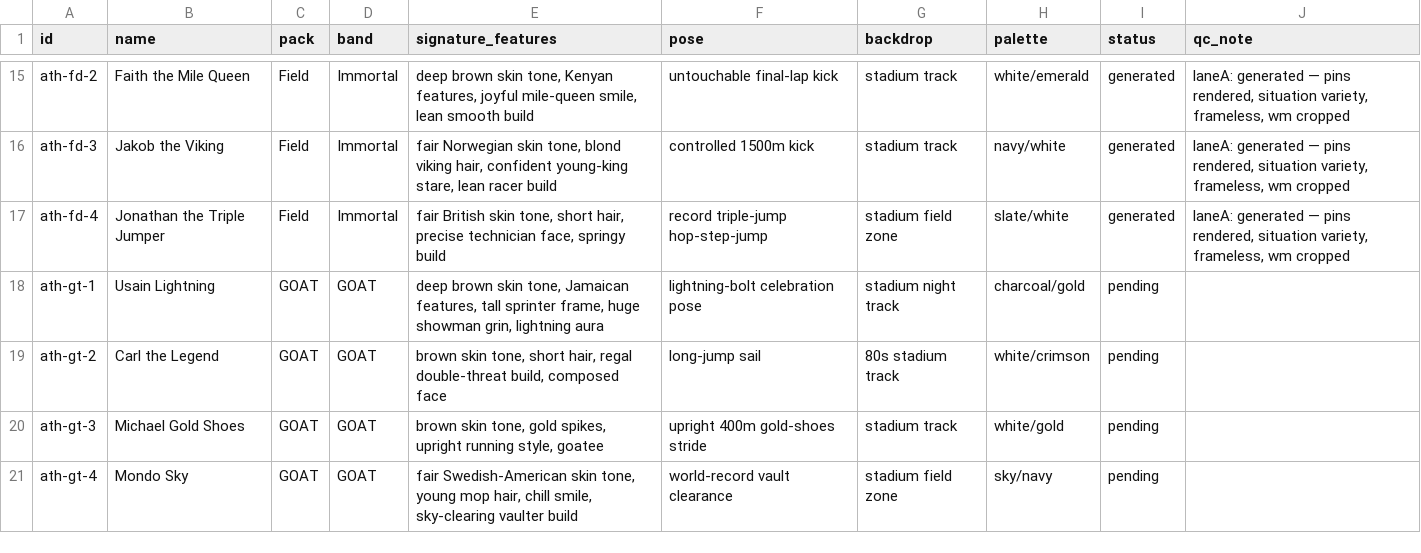
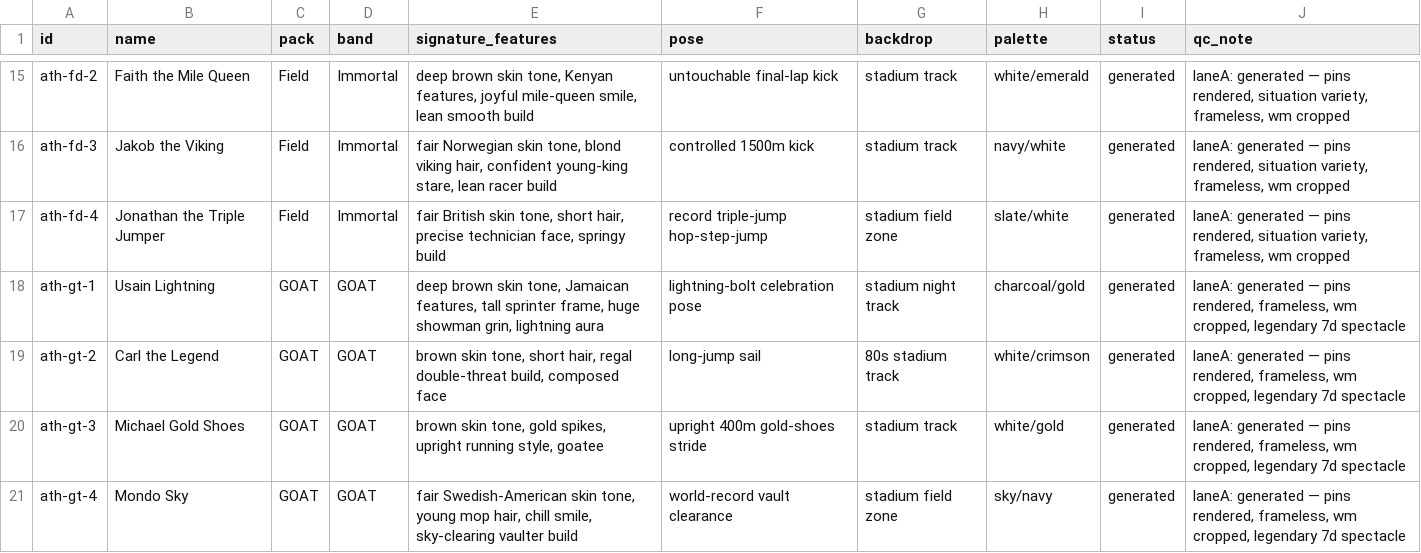
Before and after one commit to yelnurk123/sports-cards-factory, a CSV file: manifests/manifest-athletics.csv, drawn as a sheet; only a part is shown, gaps mark what is left out.

Commit message:
laneA: athletics GOAT pack (4 cards) — athletics complete, LANE COMPLETE

```diff
--- a/manifests/manifest-athletics.csv
+++ b/manifests/manifest-athletics.csv
@@ -17,5 +17,5 @@ ath-fd-3,Jakob the Viking,Field,Immortal,"fair Norwegian skin tone, blond viking
 ath-fd-4,Jonathan the Triple Jumper,Field,Immortal,"fair British skin tone, short hair, precise technician face, springy build",record triple-jump hop-step-jump,stadium field zone,slate/white,generated,"laneA: generated — pins rendered, situation variety, frameless, wm cropped"
-ath-gt-1,Usain Lightning,GOAT,GOAT,"deep brown skin tone, Jamaican features, tall sprinter frame, huge showman grin, lightning aura",lightning-bolt celebration pose,stadium night track,charcoal/gold,pending,
-ath-gt-2,Carl the Legend,GOAT,GOAT,"brown skin tone, short hair, regal double-threat build, composed face",long-jump sail,80s stadium track,white/crimson,pending,
-ath-gt-3,Michael Gold Shoes,GOAT,GOAT,"brown skin tone, gold spikes, upright running style, goatee",upright 400m gold-shoes stride,stadium track,white/gold,pending,
-ath-gt-4,Mondo Sky,GOAT,GOAT,"fair Swedish-American skin tone, young mop hair, chill smile, sky-clearing vaulter build",world-record vault clearance,stadium field zone,sky/navy,pending,
+ath-gt-1,Usain Lightning,GOAT,GOAT,"deep brown skin tone, Jamaican features, tall sprinter frame, huge showman grin, lightning aura",lightning-bolt celebration pose,stadium night track,charcoal/gold,generated,"laneA: generated — pins rendered, frameless, wm cropped, legendary 7d spectacle"
+ath-gt-2,Carl the Legend,GOAT,GOAT,"brown skin tone, short hair, regal double-threat build, composed face",long-jump sail,80s stadium track,white/crimson,generated,"laneA: generated — pins rendered, frameless, wm cropped, legendary 7d spectacle"
+ath-gt-3,Michael Gold Shoes,GOAT,GOAT,"brown skin tone, gold spikes, upright running style, goatee",upright 400m gold-shoes stride,stadium track,white/gold,generated,"laneA: generated — pins rendered, frameless, wm cropped, legendary 7d spectacle"
+ath-gt-4,Mondo Sky,GOAT,GOAT,"fair Swedish-American skin tone, young mop hair, chill smile, sky-clearing vaulter build",world-record vault clearance,stadium field zone,sky/navy,generated,"laneA: generated — pins rendered, frameless, wm cropped, legendary 7d spectacle"
```
Also changed, not shown: 5 other files.
